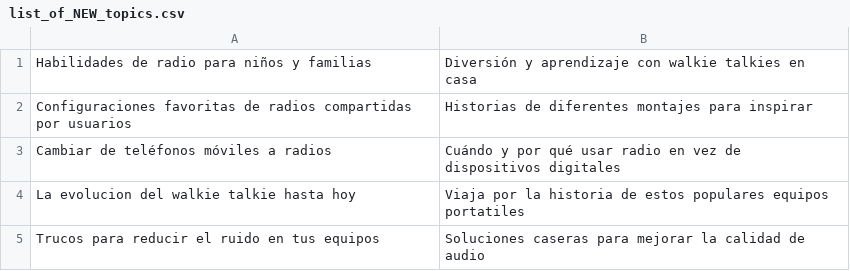
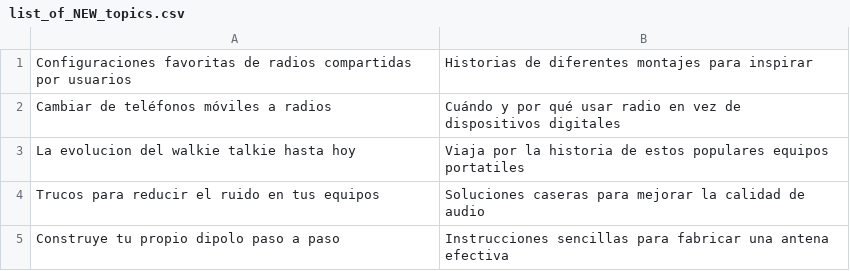
Before and after one commit to agigante80/OndaHertz_es, a CSV file: AI_content/list_of_NEW_topics.csv, drawn as a sheet; only a part is shown; the shorter side is filled out with more unchanged rows; the diff names each change by its address in the sheet, - before the commit and + after, or states it on an @@ line.

```diff
--- a/AI_content/list_of_NEW_topics.csv
+++ b/AI_content/list_of_NEW_topics.csv
-row 1: Habilidades de radio para niños y familias | Diversión y aprendizaje con walkie talkies en casa
```
Also changed, not shown: AI_content/list_of_ARCHIVED_topics.csv, 3 other files.
